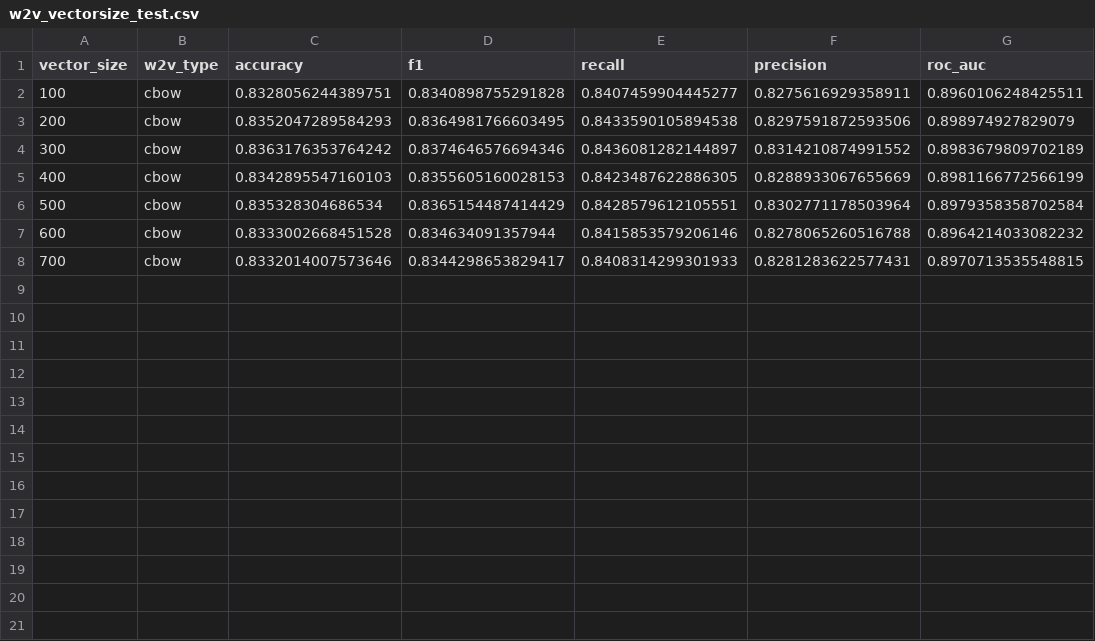
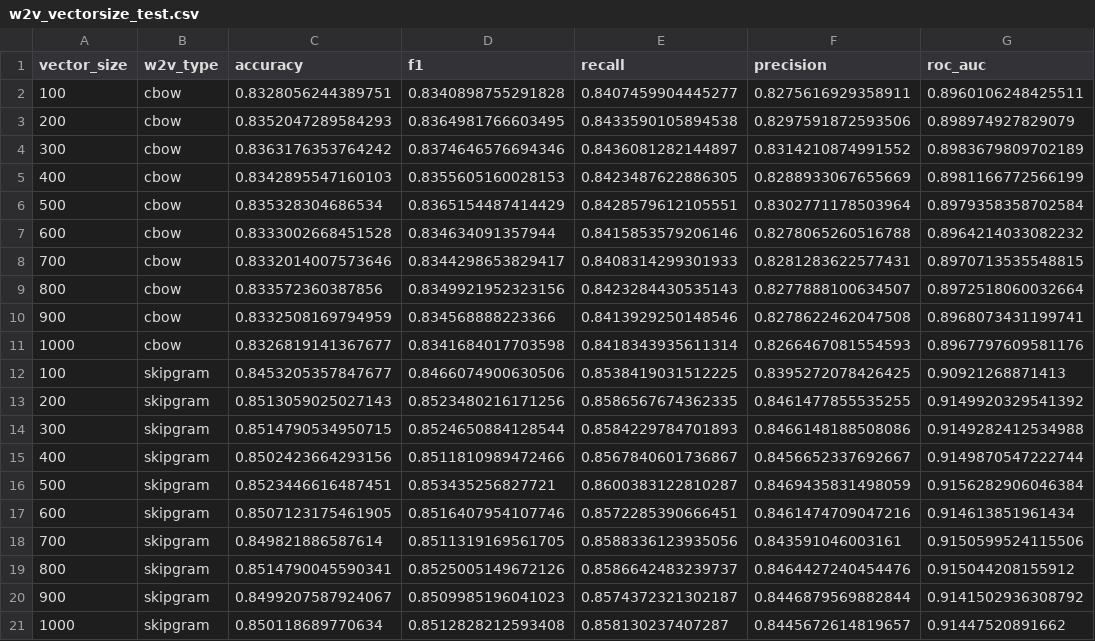
Before and after one commit to niimo753/spam-review-detection, a CSV file: output/define_testcases/w2v_vectorsize_test.csv, drawn as a sheet; the diff names each change by its address in the sheet, - before the commit and + after, or states it on an @@ line.

Commit message:
test for varying vector sizes completion

```diff
--- a/output/define_testcases/w2v_vectorsize_test.csv
+++ b/output/define_testcases/w2v_vectorsize_test.csv
+row 9: 800 | cbow | 0.833572360387856 | 0.8349921952323156 | 0.8423284430535143 | 0.8277888100634507 | 0.8972518060032664
+row 10: 900 | cbow | 0.8332508169794959 | 0.834568888223366 | 0.8413929250148546 | 0.8278622462047508 | 0.8968073431199741
+row 11: 1000 | cbow | 0.8326819141367677 | 0.8341684017703598 | 0.8418343935611314 | 0.8266467081554593 | 0.8967797609581176
+row 12: 100 | skipgram | 0.8453205357847677 | 0.8466074900630506 | 0.8538419031512225 | 0.8395272078426425 | 0.90921268871413
+row 13: 200 | skipgram | 0.8513059025027143 | 0.8523480216171256 | 0.8586567674362335 | 0.8461477855535255 | 0.9149920329541392
+row 14: 300 | skipgram | 0.8514790534950715 | 0.8524650884128544 | 0.8584229784701893 | 0.8466148188508086 | 0.9149282412534988
+row 15: 400 | skipgram | 0.8502423664293156 | 0.8511810989472466 | 0.8567840601736867 | 0.8456652337692667 | 0.9149870547222744
+row 16: 500 | skipgram | 0.8523446616487451 | 0.853435256827721 | 0.8600383122810287 | 0.8469435831498059 | 0.9156282906046384
+row 17: 600 | skipgram | 0.8507123175461905 | 0.8516407954107746 | 0.8572285390666451 | 0.8461474709047216 | 0.914613851961434
+row 18: 700 | skipgram | 0.849821886587614 | 0.8511319169561705 | 0.8588336123935056 | 0.843591046003161 | 0.9150599524115506
+row 19: 800 | skipgram | 0.8514790045590341 | 0.8525005149672126 | 0.8586642483239737 | 0.8464427240454476 | 0.915044208155912
+row 20: 900 | skipgram | 0.8499207587924067 | 0.8509985196041023 | 0.8574372321302187 | 0.8446879569882844 | 0.9141502936308792
+row 21: 1000 | skipgram | 0.850118689770634 | 0.8512828212593408 | 0.858130237407287 | 0.8445672614819657 | 0.91447520891662
```
